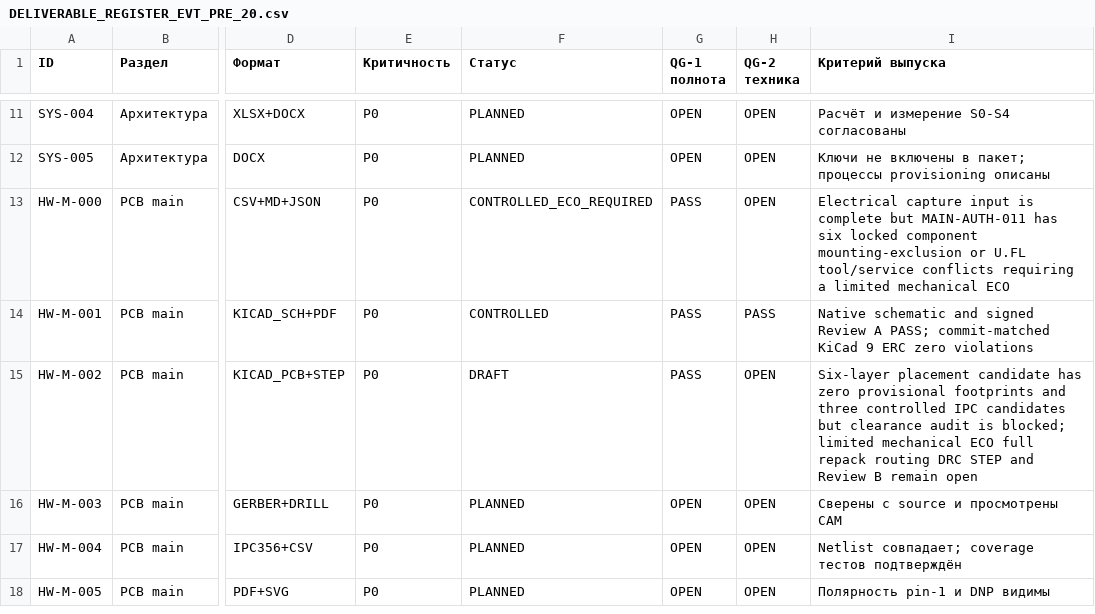
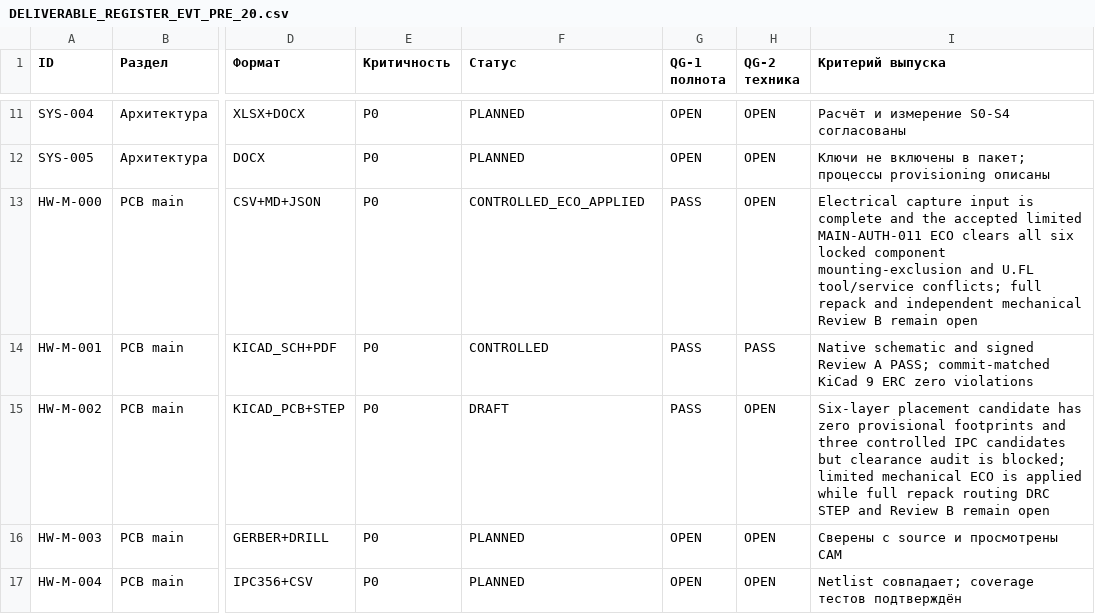
Before and after one commit to skif-ops/rs-zs-bpla, a CSV file: docs/DELIVERABLE_REGISTER_EVT_PRE_20.csv, drawn as a sheet; only a part is shown, gaps mark what is left out; the shorter side is filled out with more unchanged rows; the diff names each change by its address in the sheet, - before the commit and + after, or states it on an @@ line.

Commit message:
hardware: apply PCB-MAIN mechanical clearance ECO

```diff
--- a/docs/DELIVERABLE_REGISTER_EVT_PRE_20.csv
+++ b/docs/DELIVERABLE_REGISTER_EVT_PRE_20.csv
-F13 (Статус): CONTROLLED_ECO_REQUIRED
+F13 (Статус): CONTROLLED_ECO_APPLIED
-I13 (Критерий выпуска): …is complete but MAIN-AUTH-011 has six locked component mounting-exclusion or U.FL tool/service conflicts requiring a limited mechanical ECO
+I13 (Критерий выпуска): …is complete and the accepted limited MAIN-AUTH-011 ECO clears all six locked component mounting-exclusion and U.FL tool/service conflicts; full repack and independent mechanical Review B remain open
-I15 (Критерий выпуска): …mechanical ECO full repack…
+I15 (Критерий выпуска): …mechanical ECO is applied while full repack…
```
Also changed, not shown: docs/RISK_REGISTER.csv, hardware/PCB_MAIN_MECHANICAL_PLACEMENT_AUTHORITY_REV_A.csv, 17 other files.
